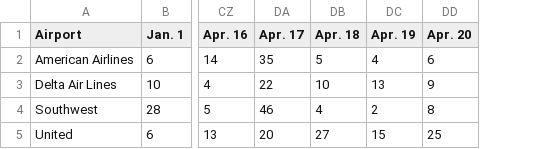
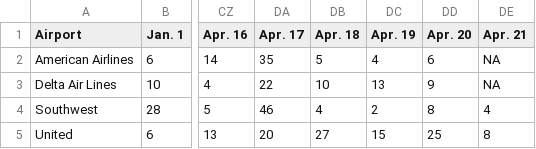
Before and after one commit to susiewebb/airline-delays, a CSV file: toupdate/airline_canceled.csv, drawn as a sheet; only a part is shown, gaps mark what is left out; the diff names each change by its address in the sheet, - before the commit and + after, or states it on an @@ line.

```diff
--- a/toupdate/airline_canceled.csv
+++ b/toupdate/airline_canceled.csv
+column DE (Apr. 21), rows 2-5: NA | NA | 4 | 8
```
Also changed, not shown: toupdate/airline_canceled_per.csv, toupdate/airline_delayed.csv, 2 other files.
